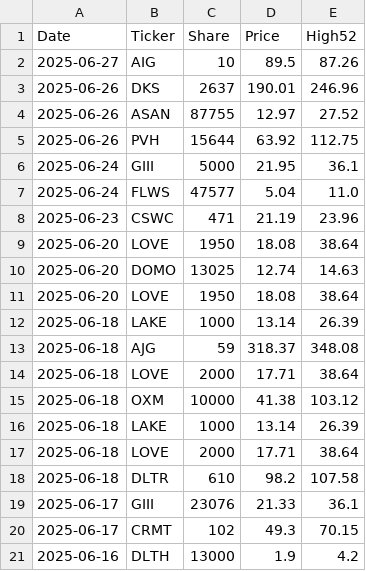
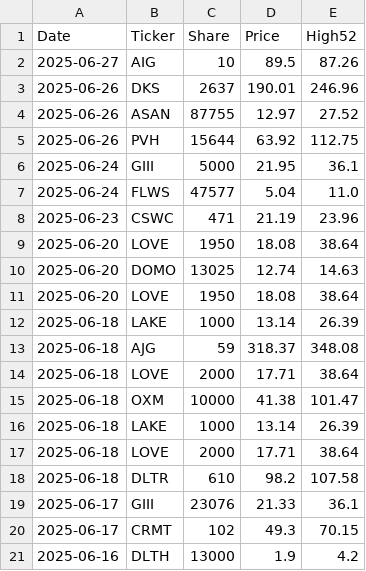
Before and after one commit to jmmbt306/ipublic, a CSV file: df.csv, drawn as a sheet.

Commit message:
Update data.json from ipublic

```diff
--- a/df.csv
+++ b/df.csv
@@ -14,3 +14,3 @@ Date,Ticker,Share,Price,High52
 2025-06-18,LOVE,2000,17.71,38.64
-2025-06-18,OXM,10000,41.38,103.12
+2025-06-18,OXM,10000,41.38,101.47
 2025-06-18,LAKE,1000,13.14,26.39
```
